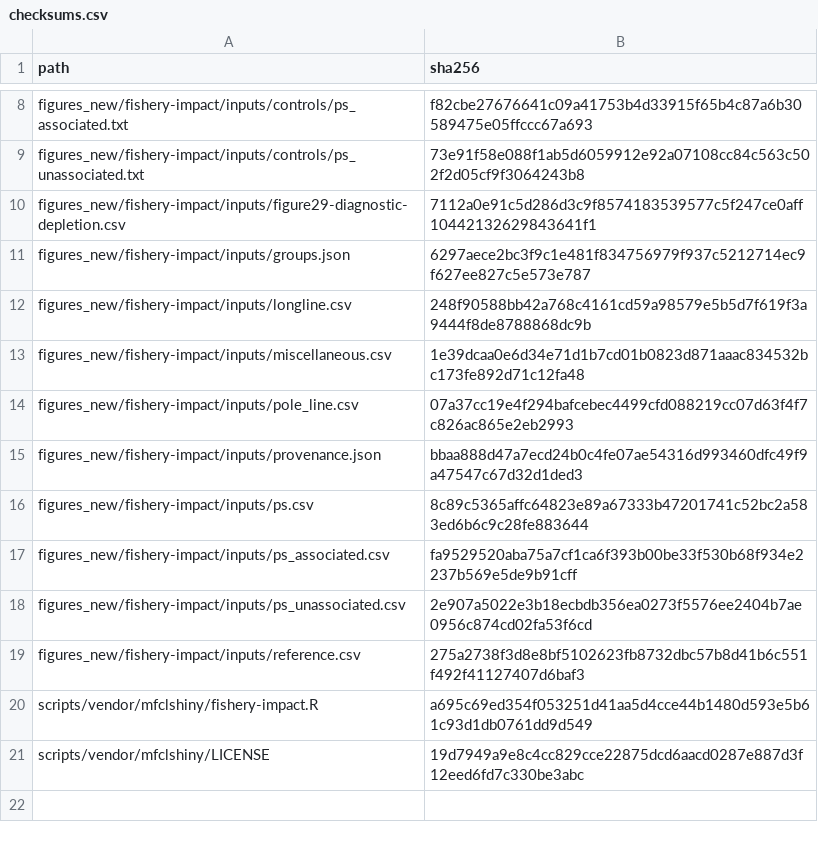
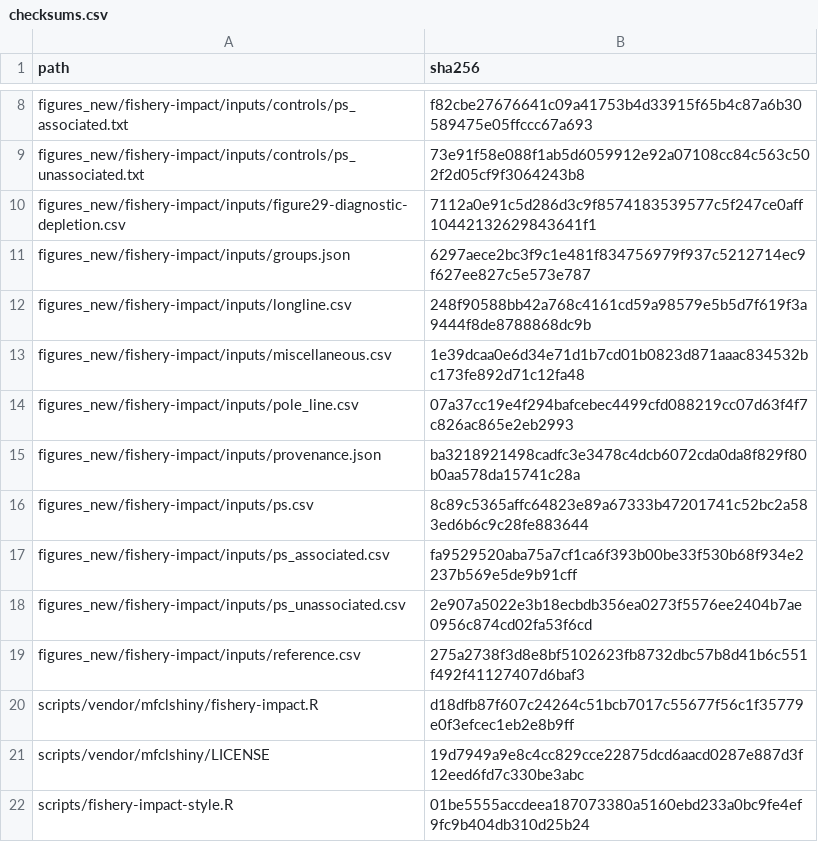
Before and after one commit to PacificCommunity/ofp-sam-bet-2026-report, a CSV file: figures_new/fishery-impact/inputs/checksums.csv, drawn as a sheet; only a part is shown, gaps mark what is left out.

Commit message:
Keep BET styling separate from generic fishery impact functions

```diff
--- a/figures_new/fishery-impact/inputs/checksums.csv
+++ b/figures_new/fishery-impact/inputs/checksums.csv
@@ -14,3 +14,3 @@ figures_new/fishery-impact/inputs/miscellaneous.csv,1e39dcaa0e6d34e71d1b7cd01b08
 figures_new/fishery-impact/inputs/pole_line.csv,07a37cc19e4f294bafcebec4499cfd088219cc07d63f4f7c826ac865e2eb2993
-figures_new/fishery-impact/inputs/provenance.json,bbaa888d47a7ecd24b0c4fe07ae54316d993460dfc49f9a47547c67d32d1ded3
+figures_new/fishery-impact/inputs/provenance.json,ba3218921498cadfc3e3478c4dcb6072cda0da8f829f80b0aa578da15741c28a
 figures_new/fishery-impact/inputs/ps.csv,8c89c5365affc64823e89a67333b47201741c52bc2a583ed6b6c9c28fe883644
@@ -19,3 +19,4 @@ figures_new/fishery-impact/inputs/ps_unassociated.csv,2e907a5022e3b18ecbdb356ea0
 figures_new/fishery-impact/inputs/reference.csv,275a2738f3d8e8bf5102623fb8732dbc57b8d41b6c551f492f41127407d6baf3
-scripts/vendor/mfclshiny/fishery-impact.R,a695c69ed354f053251d41aa5d4cce44b1480d593e5b61c93d1db0761dd9d549
+scripts/vendor/mfclshiny/fishery-impact.R,d18dfb87f607c24264c51bcb7017c55677f56c1f35779e0f3efcec1eb2e8b9ff
 scripts/vendor/mfclshiny/LICENSE,19d7949a9e8c4cc829cce22875dcd6aacd0287e887d3f12eed6fd7c330be3abc
+scripts/fishery-impact-style.R,01be5555accdeea187073380a5160ebd233a0bc9fe4ef9fc9b404db310d25b24
```
Also changed, not shown: 8 other files.
